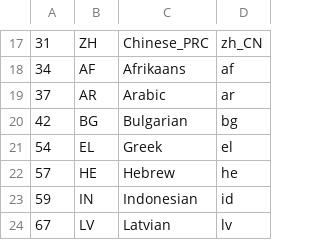
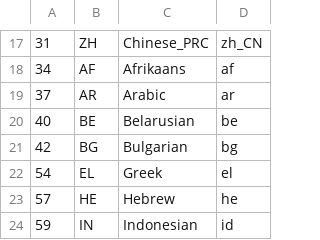
Before and after one commit to mobbler/mobbler, a CSV file: group/languages.csv, drawn as a sheet; only a part is shown, gaps mark what is left out; the shorter side is filled out with more unchanged rows.

Commit message:
* Added Belarusian, thanks to GeorgMay * Updated Russian, thanks to GrindWar * Fixed encoding in Dutch and Romanian * Changed vendor name from "Coffey" to "Mobbler" in mobbler.pkg

```diff
--- a/group/languages.csv
+++ b/group/languages.csv
@@ -19,2 +19,3 @@
 37,AR,Arabic,ar
+40,BE,Belarusian,be
 42,BG,Bulgarian,bg
```
Also changed, not shown: 14 other files.
